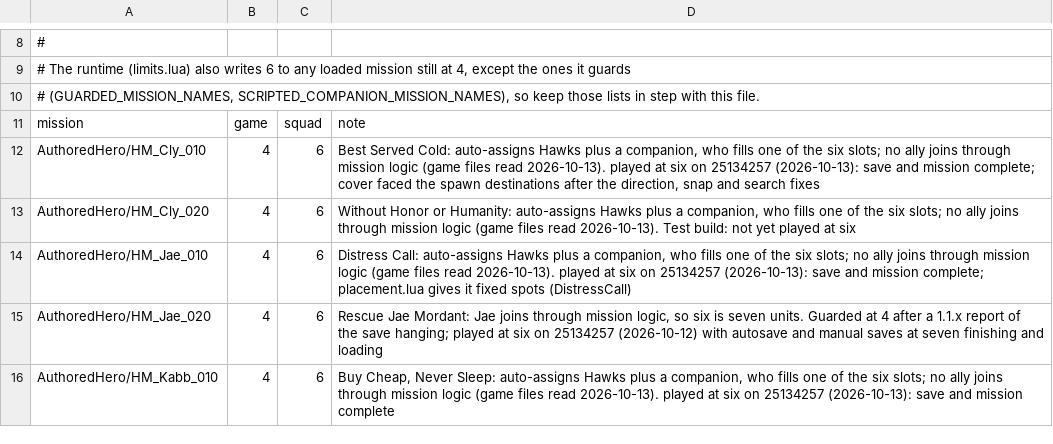
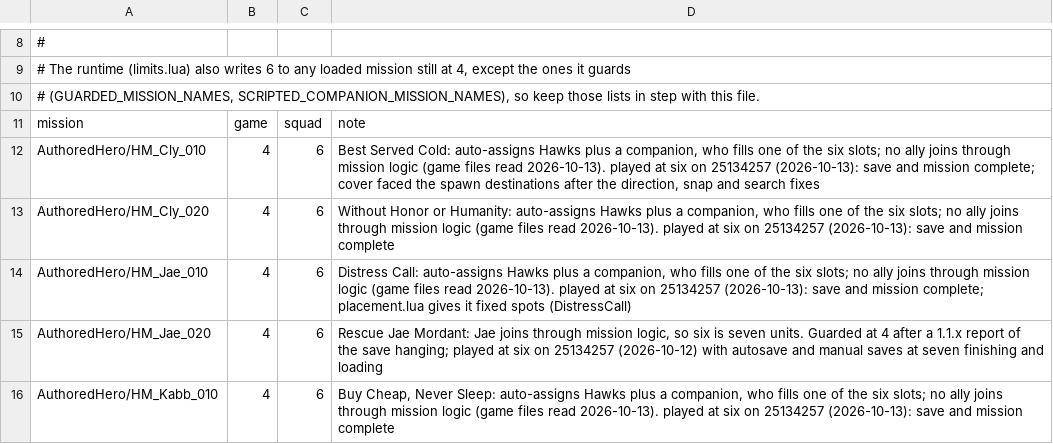
Before and after one commit to chatterchats/SquadSixReforged, a TSV file: data/missions.tsv, drawn as a sheet; only a part is shown, gaps mark what is left out.

```diff
--- a/data/missions.tsv
+++ b/data/missions.tsv
@@ -12,3 +12,3 @@ mission	game	squad	note
 AuthoredHero/HM_Cly_010	4	6	"Best Served Cold": auto-assigns Hawks plus a companion, who fills one of the six slots; no ally joins through mission logic (game files read 2026-10-13). played at six on 25134257 (2026-10-13): save and mission complete; cover faced the spawn destinations after the direction, snap and search fixes
-AuthoredHero/HM_Cly_020	4	6	"Without Honor or Humanity": auto-assigns Hawks plus a companion, who fills one of the six slots; no ally joins through mission logic (game files read 2026-10-13). Test build: not yet played at six
+AuthoredHero/HM_Cly_020	4	6	"Without Honor or Humanity": auto-assigns Hawks plus a companion, who fills one of the six slots; no ally joins through mission logic (game files read 2026-10-13). played at six on 25134257 (2026-10-13): save and mission complete
 AuthoredHero/HM_Jae_010	4	6	"Distress Call": auto-assigns Hawks plus a companion, who fills one of the six slots; no ally joins through mission logic (game files read 2026-10-13). played at six on 25134257 (2026-10-13): save and mission complete; placement.lua gives it fixed spots (DistressCall)
```
Also changed, not shown: 3 other files.
